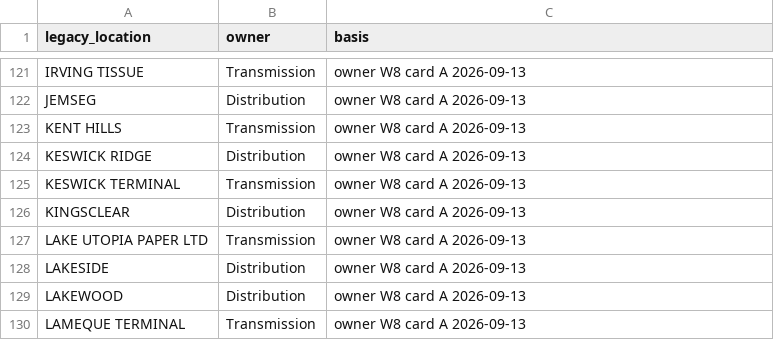
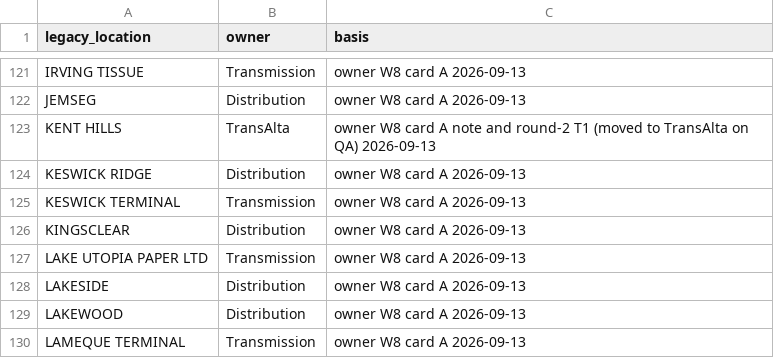
Before and after one commit to dsverner/PnCPlatform_V2, a CSV file: docs/schema/migration/mappings/station_owner.csv, drawn as a sheet; only a part is shown, gaps mark what is left out.

```diff
--- a/docs/schema/migration/mappings/station_owner.csv
+++ b/docs/schema/migration/mappings/station_owner.csv
@@ -122,3 +122,3 @@ IRVING TISSUE,Transmission,owner W8 card A 2026-09-13
 JEMSEG,Distribution,owner W8 card A 2026-09-13
-KENT HILLS,Transmission,owner W8 card A 2026-09-13
+KENT HILLS,TransAlta,owner W8 card A note and round-2 T1 (moved to TransAlta on QA) 2026-09-13
 KESWICK RIDGE,Distribution,owner W8 card A 2026-09-13
```
Also changed, not shown: 3 other files.
